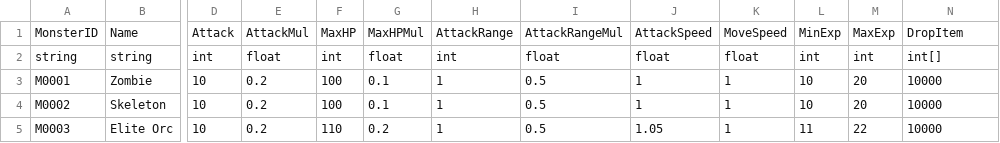
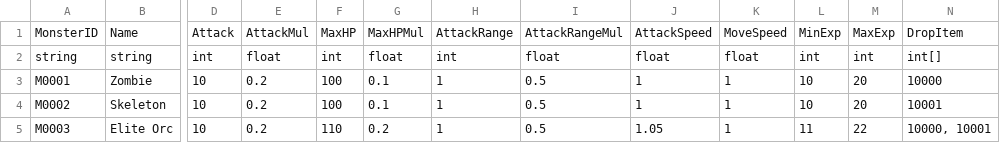
Before and after one commit to nuketuna1101/Project-ZET, a CSV file: Assets/Resources/DataTable/Monster.csv, drawn as a sheet; only a part is shown, gaps mark what is left out; the diff names each change by its address in the sheet, - before the commit and + after, or states it on an @@ line.

```diff
--- a/Assets/Resources/DataTable/Monster.csv
+++ b/Assets/Resources/DataTable/Monster.csv
-N4: 10000
+N4: 10001
-N5: 10000
+N5: 10000, 10001
```
Also changed, not shown: 23 other files.
